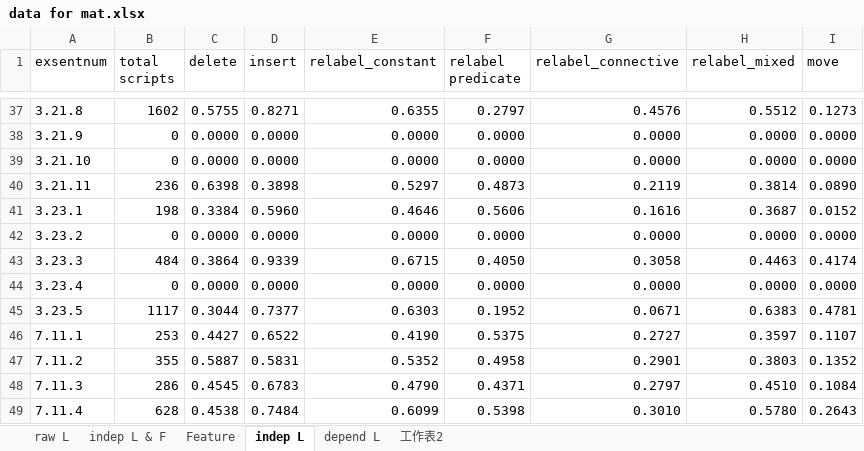
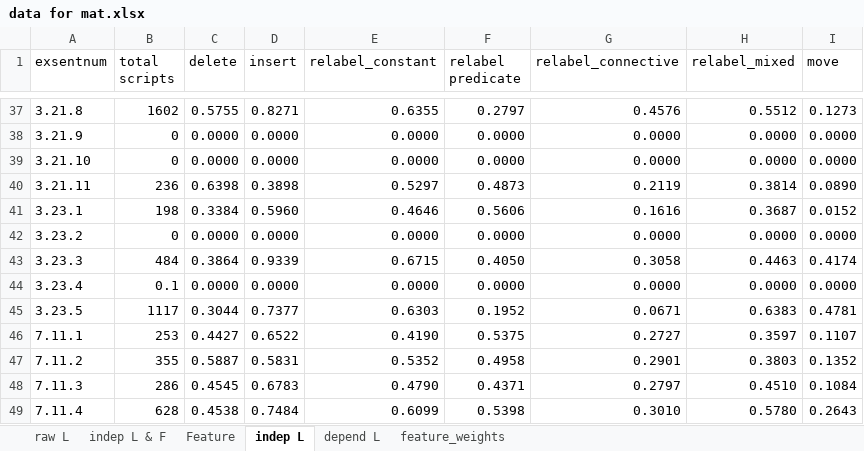
Before and after one commit to changsu/cs221_Project, an Excel workbook: data for mat.xlsx, sheet indep L, drawn as a sheet; only a part is shown, gaps mark what is left out; values as stored, in another font and other column widths than the file's, no borders; the diff names each change by its address in the sheet, - before the commit and + after, or states it on an @@ line.

```diff
--- a/data for mat.xlsx (sheet indep L)
+++ b/data for mat.xlsx (sheet indep L)
-sheet tab: 工作表2
+sheet tab: feature_weights
-B44 (total scripts): 0
+B44 (total scripts): 0.1
```
Also changed, not shown: sheet feature_weights, 2 other files.
